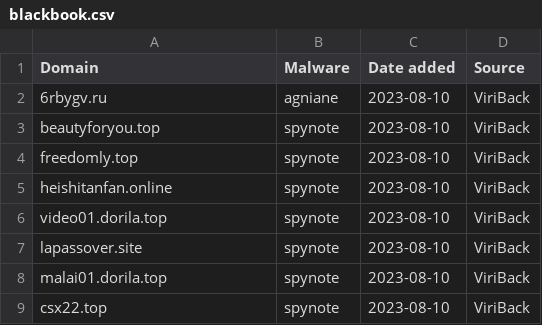
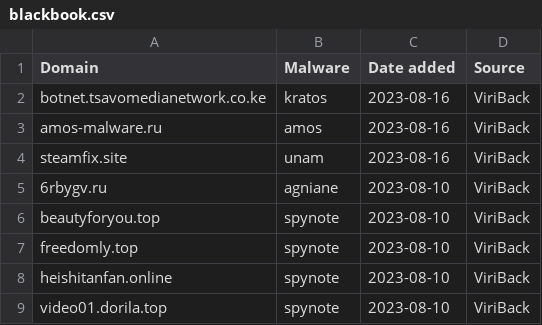
Before and after one commit to stamparm/blackbook, a CSV file: blackbook.csv, drawn as a sheet; only a part is shown; the shorter side is filled out with more unchanged rows.

```diff
--- a/blackbook.csv
+++ b/blackbook.csv
@@ -1,2 +1,5 @@
 Domain,Malware,Date added,Source
+botnet.tsavomedianetwork.co.ke,kratos,2023-08-16,ViriBack
+amos-malware.ru,amos,2023-08-16,ViriBack
+steamfix.site,unam,2023-08-16,ViriBack
 6rbygv.ru,agniane,2023-08-10,ViriBack
```
Also changed, not shown: 1 other file.
